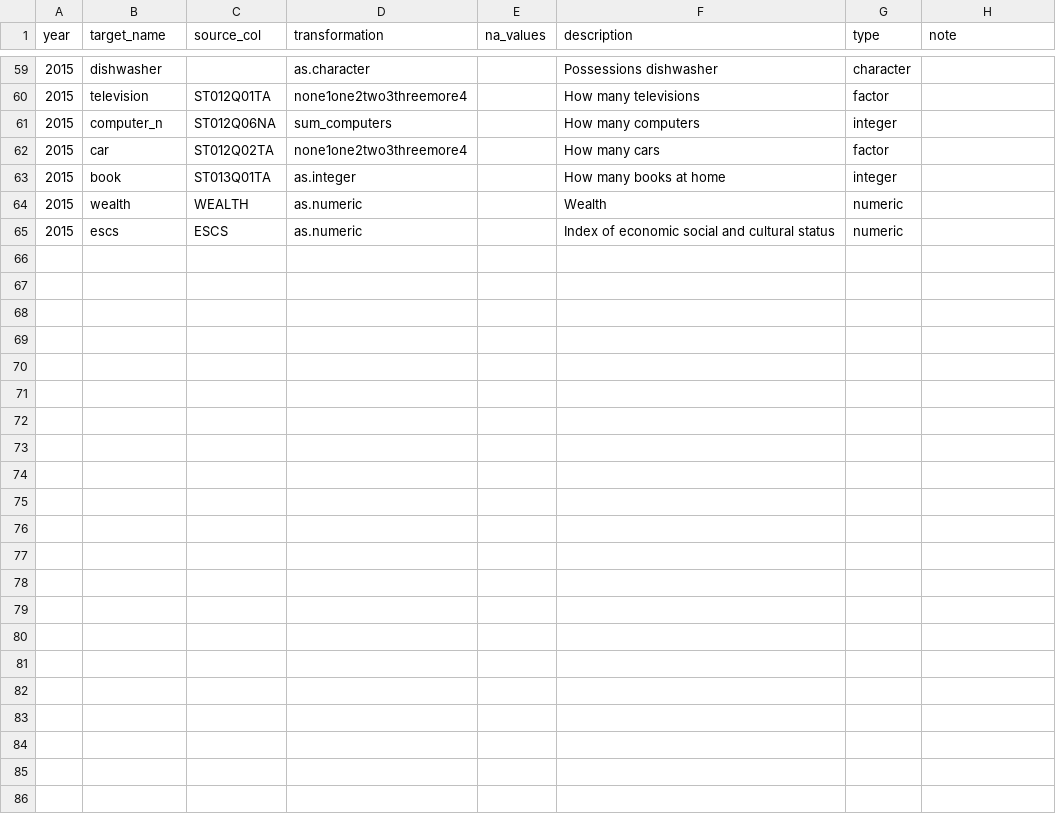
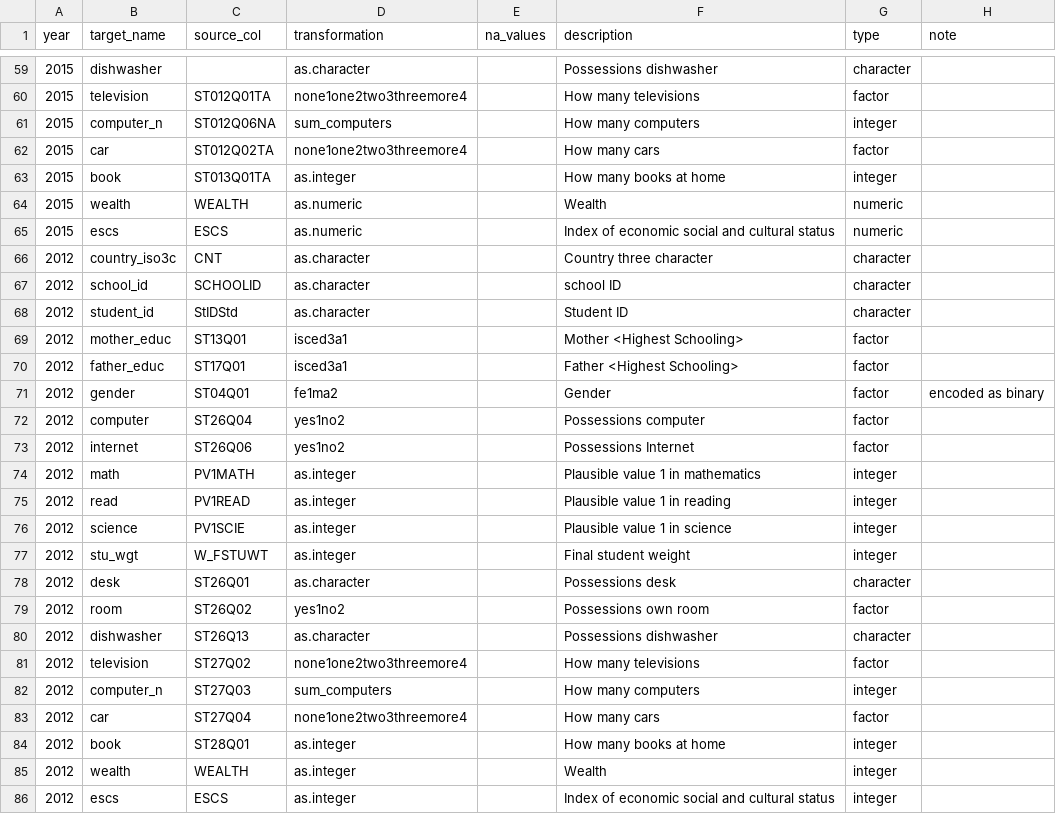
Before and after one commit to kevinwang09/learningtower_masonry, a CSV file: variable_curation/PISA_variable_curation_student.csv, drawn as a sheet; only a part is shown, gaps mark what is left out; the diff names each change by its address in the sheet, - before the commit and + after, or states it on an @@ line.

Commit message:
upd 2012 data

```diff
--- a/variable_curation/PISA_variable_curation_student.csv
+++ b/variable_curation/PISA_variable_curation_student.csv
+row 66: 2012 | country_iso3c | CNT | as.character |  | Country three character | character
+row 67: 2012 | school_id | SCHOOLID | as.character |  | school ID | character
+row 68: 2012 | student_id | StIDStd | as.character |  | Student ID | character
+row 69: 2012 | mother_educ | ST13Q01 | isced3a1 |  | Mother <Highest Schooling> | factor
+row 70: 2012 | father_educ | ST17Q01 | isced3a1 |  | Father <Highest Schooling> | factor
+row 71: 2012 | gender | ST04Q01 | fe1ma2 |  | Gender | factor | encoded as binary
+row 72: 2012 | computer | ST26Q04 | yes1no2 |  | Possessions computer | factor
+row 73: 2012 | internet | ST26Q06 | yes1no2 |  | Possessions Internet | factor
+row 74: 2012 | math | PV1MATH | as.integer |  | Plausible value 1 in mathematics | integer
+row 75: 2012 | read | PV1READ | as.integer |  | Plausible value 1 in reading | integer
+row 76: 2012 | science | PV1SCIE | as.integer |  | Plausible value 1 in science | integer
+row 77: 2012 | stu_wgt | W_FSTUWT | as.integer |  | Final student weight | integer
+row 78: 2012 | desk | ST26Q01 | as.character |  | Possessions desk | character
+row 79: 2012 | room | ST26Q02 | yes1no2 |  | Possessions own room | factor
+row 80: 2012 | dishwasher | ST26Q13 | as.character |  | Possessions dishwasher | character
+row 81: 2012 | television | ST27Q02 | none1one2two3threemore4 |  | How many televisions | factor
+row 82: 2012 | computer_n | ST27Q03 | sum_computers |  | How many computers | integer
+row 83: 2012 | car | ST27Q04 | none1one2two3threemore4 |  | How many cars | factor
+row 84: 2012 | book | ST28Q01 | as.integer |  | How many books at home | integer
+row 85: 2012 | wealth | WEALTH | as.integer |  | Wealth | integer
+row 86: 2012 | escs | ESCS | as.integer |  | Index of economic social and cultural status | integer
```
Also changed, not shown: variable_curation/PISA_variable_curation_school.csv, 5 other files.
